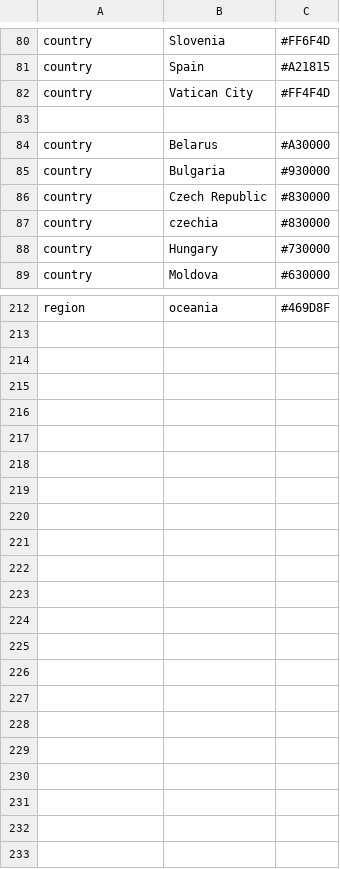
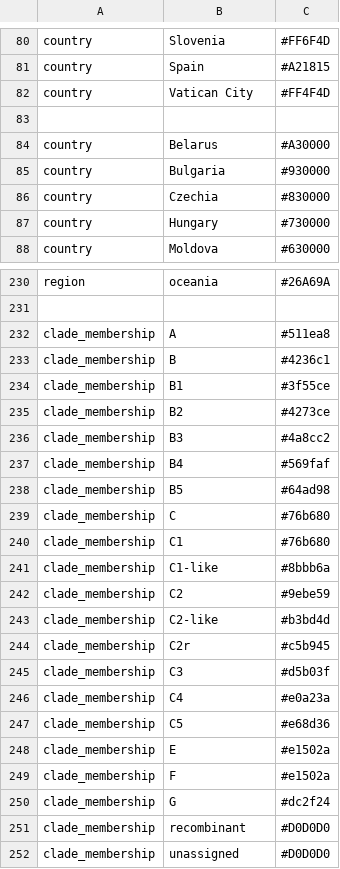
Before and after one commit to hodcroftlab/nextclade_a71, a TSV file: resources/colors.tsv, drawn as a sheet; only a part is shown, gaps mark what is left out; removed rows and columns are numbered as before the commit, all else as after; the diff covers the shown part only; the diff names each change by its address in the sheet, - before the commit and + after, or states it on an @@ line.

Commit message:
fix: handle recombinants

```diff
--- a/resources/colors.tsv
+++ b/resources/colors.tsv
-row 86: country | Czech Republic | #830000
-B86: czechia
+B86: Czechia
-C230: #469D8F
+C230: #26A69A
+row 231: (empty)
+row 232: clade_membership | A | #511ea8
+row 233: clade_membership | B | #4236c1
+row 234: clade_membership | B1 | #3f55ce
+row 235: clade_membership | B2 | #4273ce
+row 236: clade_membership | B3 | #4a8cc2
+row 237: clade_membership | B4 | #569faf
+row 238: clade_membership | B5 | #64ad98
+row 239: clade_membership | C | #76b680
+row 240: clade_membership | C1 | #76b680
+row 241: clade_membership | C1-like | #8bbb6a
+row 242: clade_membership | C2 | #9ebe59
+row 243: clade_membership | C2-like | #b3bd4d
+row 244: clade_membership | C2r | #c5b945
+row 245: clade_membership | C3 | #d5b03f
+row 246: clade_membership | C4 | #e0a23a
+row 247: clade_membership | C5 | #e68d36
+row 248: clade_membership | E | #e1502a
+row 249: clade_membership | F | #e1502a
+row 250: clade_membership | G | #dc2f24
+row 251: clade_membership | recombinant | #D0D0D0
+row 252: clade_membership | unassigned | #D0D0D0
```
Also changed, not shown: 19 added rows and 10 edited cells elsewhere in this file, resources/clades.tsv, 7 other files.
